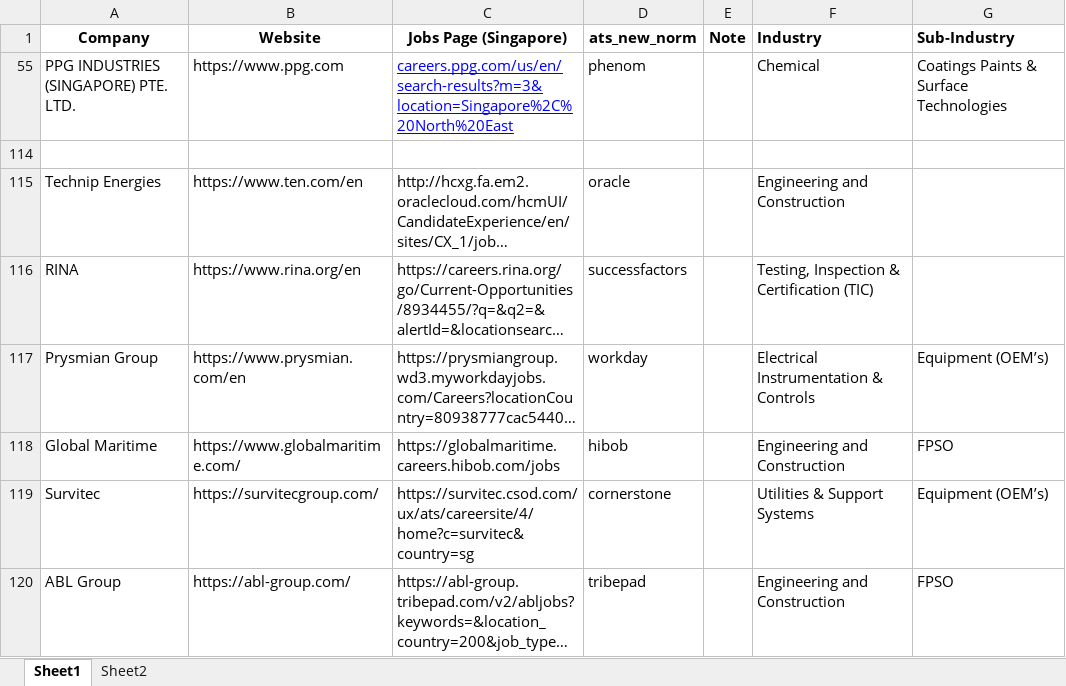
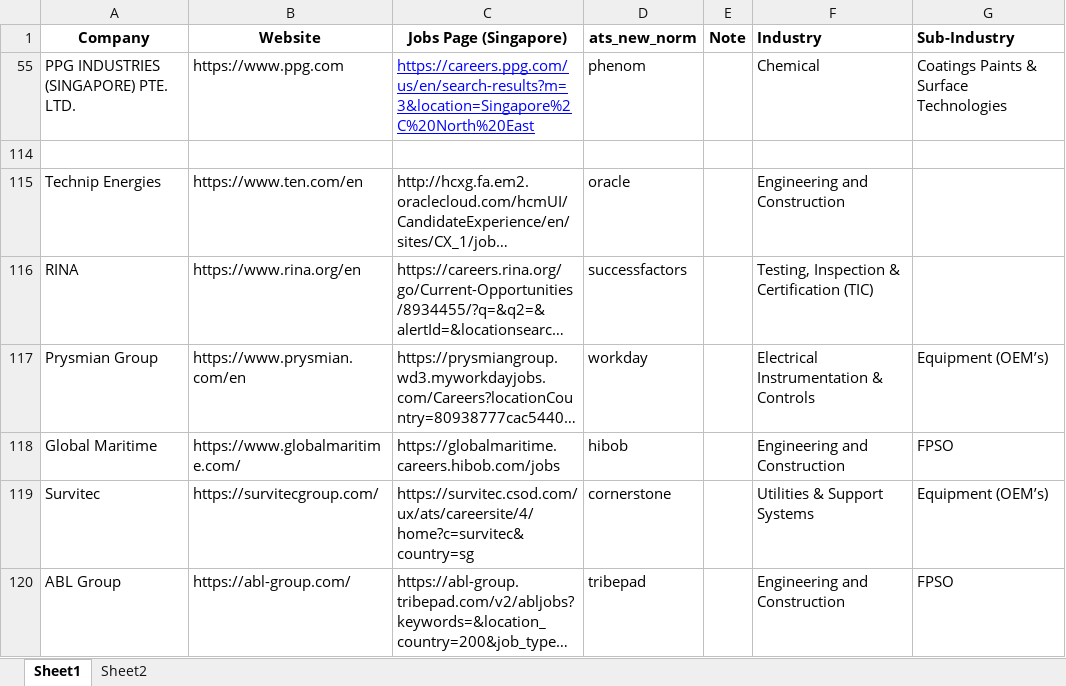
Before and after one commit to Ali-Riza/singapore-ats-scraping, an Excel workbook: data/input/master-input_companies.xlsx, sheet Sheet1, drawn as a sheet; only a part is shown; long unchanged cells end in …; values as stored, in another font and other column widths than the file's, no borders; the diff names each change by its address in the sheet, - before the commit and + after, or states it on an @@ line.

Commit message:
fix(data): restore https scheme on PPG careers URL

```diff
--- a/data/input/master-input_companies.xlsx (sheet Sheet1)
+++ b/data/input/master-input_companies.xlsx (sheet Sheet1)
-C55 (Jobs Page (Singapore)): careers.ppg.com/us/en/search-results?m=3&location=Singapore%2C%20North%20East
+C55 (Jobs Page (Singapore)): https://careers.ppg.com/us/en/search-results?m=3&location=Singapore%2C%20North%20East
```
